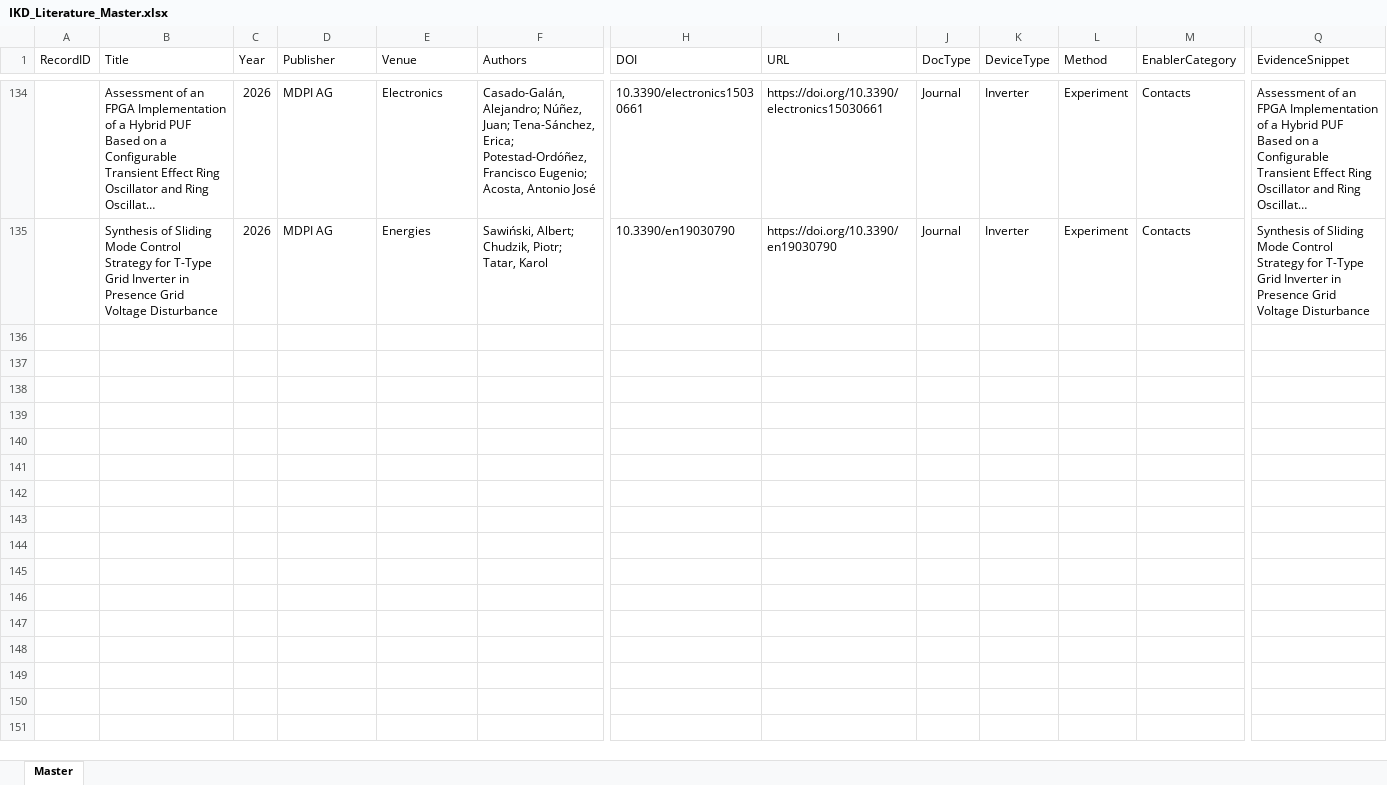
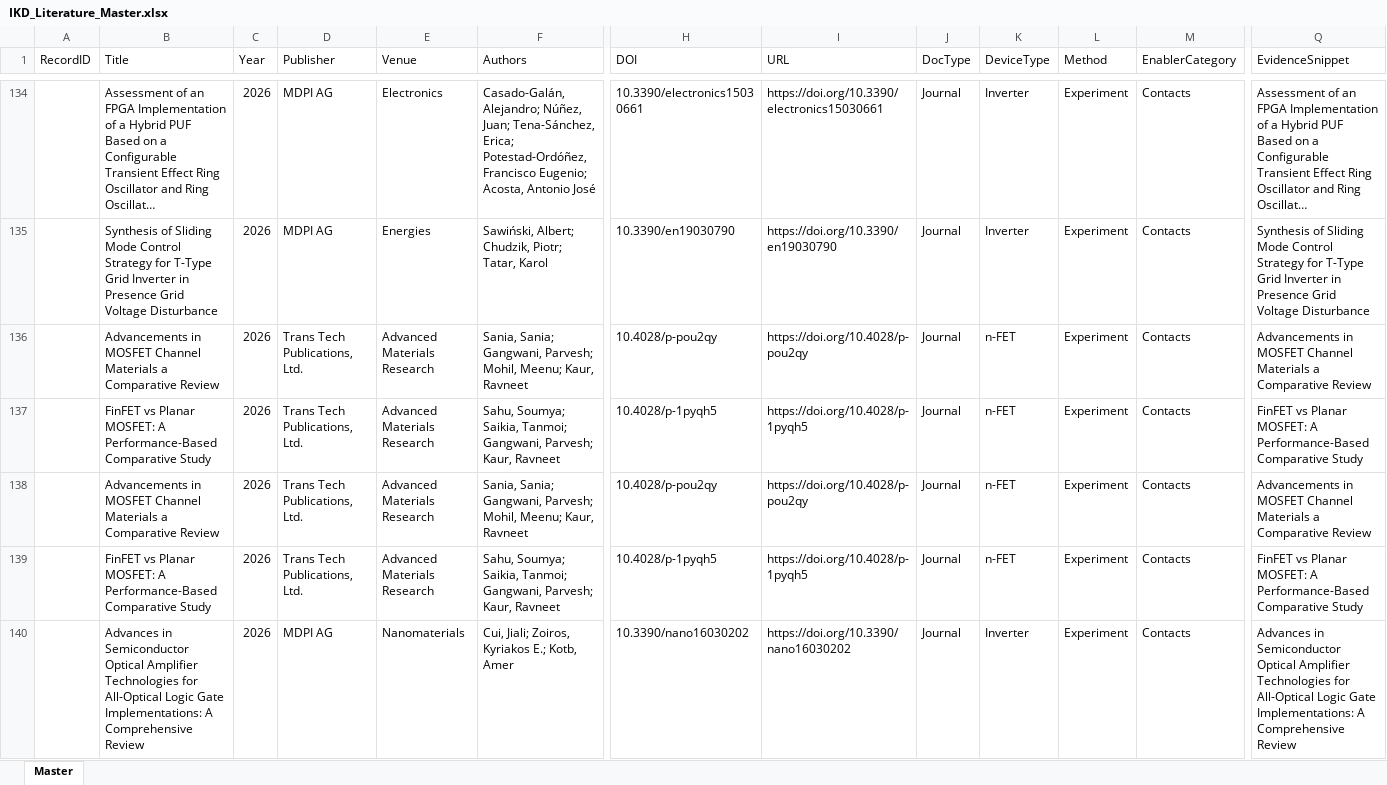
Before and after one commit to kainlulow/IKD_GaN_CMOS, an Excel workbook: 01_literature/IKD_Literature_Master.xlsx, sheet Master, drawn as a sheet; only a part is shown, gaps mark what is left out; long unchanged cells end in …; values as stored, in another font and other column widths than the file's, no borders; rows hold the shown columns only; the diff names each change by its address in the sheet, - before the commit and + after, or states it on an @@ line.

```diff
--- a/01_literature/IKD_Literature_Master.xlsx (sheet Master)
+++ b/01_literature/IKD_Literature_Master.xlsx (sheet Master)
+row 136:  | Advancements in MOSFET Channel Materials a Comparative Review | 2026 | Trans Tech Publications, Ltd. | Advanced Materials Research | Sania, Sania; Gangwani, Parvesh; Mohil, Meenu; Kaur, Ravneet | 10.4028/p-pou2qy | https://doi.org/10.4028/p-pou2qy | Journal | n-FET | Experiment | Contacts | Advancements in MOSFET Channel Materials a Comparative Review
+row 137:  | FinFET vs Planar MOSFET: A Performance-Based Comparative Study | 2026 | Trans Tech Publications, Ltd. | Advanced Materials Research | Sahu, Soumya; Saikia, Tanmoi; Gangwani, Parvesh; Kaur, Ravneet | 10.4028/p-1pyqh5 | https://doi.org/10.4028/p-1pyqh5 | Journal | n-FET | Experiment | Contacts | FinFET vs Planar MOSFET: A Performance-Based Comparative Study
+row 138:  | Advancements in MOSFET Channel Materials a Comparative Review | 2026 | Trans Tech Publications, Ltd. | Advanced Materials Research | Sania, Sania; Gangwani, Parvesh; Mohil, Meenu; Kaur, Ravneet | 10.4028/p-pou2qy | https://doi.org/10.4028/p-pou2qy | Journal | n-FET | Experiment | Contacts | Advancements in MOSFET Channel Materials a Comparative Review
+row 139:  | FinFET vs Planar MOSFET: A Performance-Based Comparative Study | 2026 | Trans Tech Publications, Ltd. | Advanced Materials Research | Sahu, Soumya; Saikia, Tanmoi; Gangwani, Parvesh; Kaur, Ravneet | 10.4028/p-1pyqh5 | https://doi.org/10.4028/p-1pyqh5 | Journal | n-FET | Experiment | Contacts | FinFET vs Planar MOSFET: A Performance-Based Comparative Study
+row 140:  | Advances in Semiconductor Optical Amplifier Technologies for All-Optical Logic Gate Implementations: A Comprehensive Review | 2026 | MDPI AG | Nanomaterials | Cui, Jiali; Zoiros, Kyriakos E.; Kotb, Amer | 10.3390/nano16030202 | https://doi.org/10.3390/nano16030202 | Journal | Inverter | Experiment | Contacts | Advances in Semiconductor Optical Amplifier Technologies for All-Optical Logic Gate Implementations: A Comprehensive Review
```
Also changed, not shown: 01_literature/IKD_ReviewQueue.xlsx, 2 other files.
